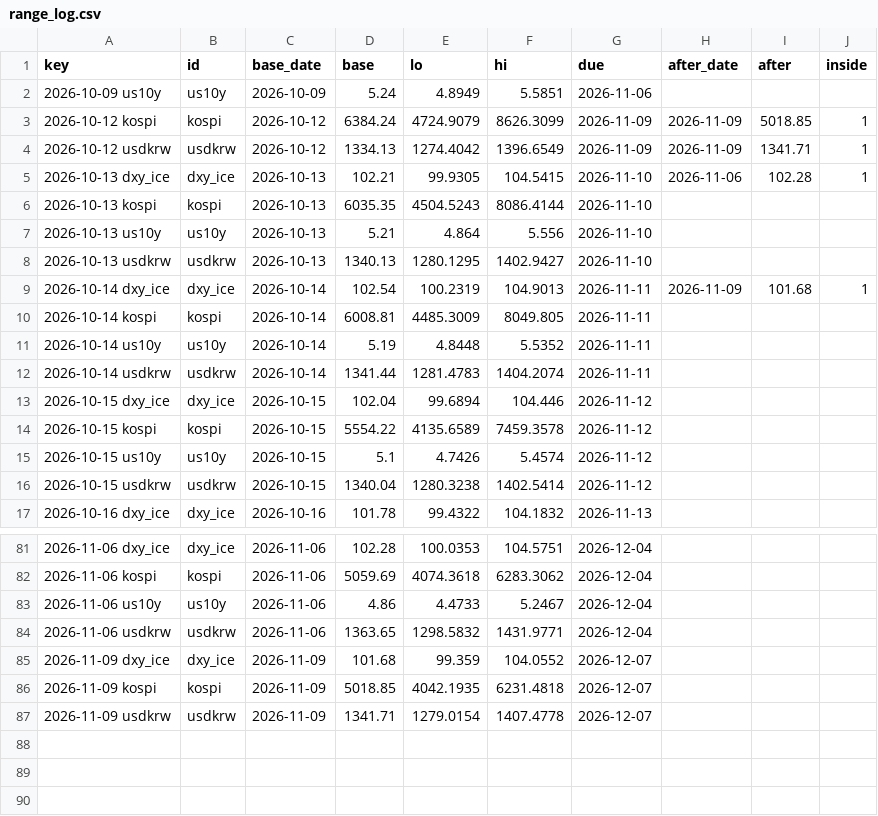
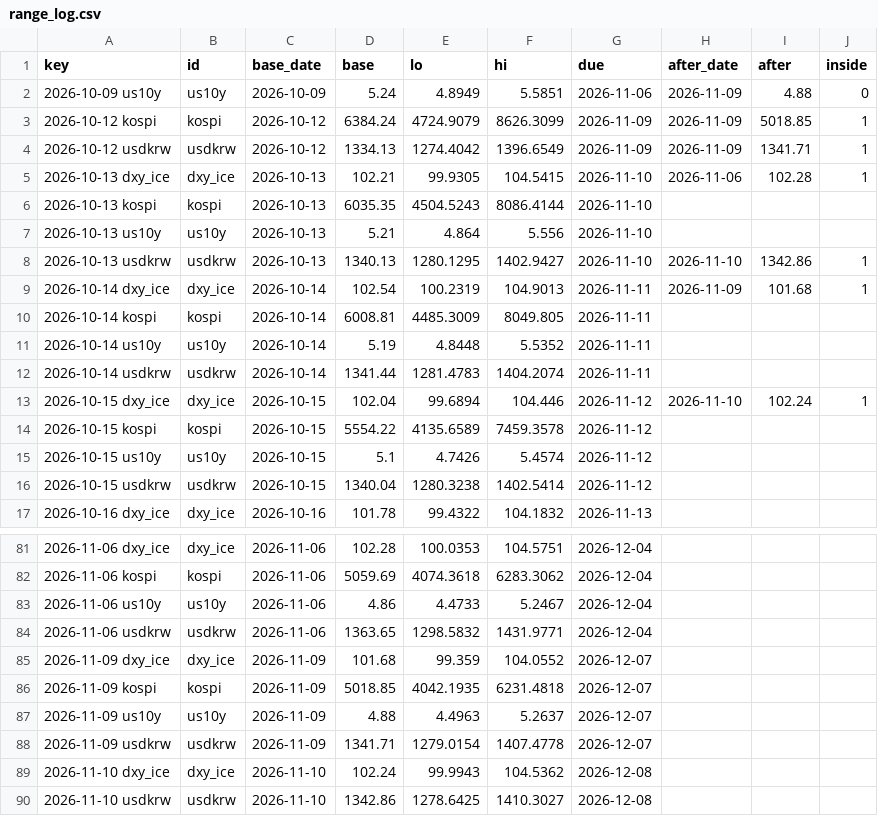
Before and after one commit to hshs9413-gif/narrative-tracker, a CSV file: docs/data/range_log.csv, drawn as a sheet; only a part is shown, gaps mark what is left out.

```diff
--- a/docs/data/range_log.csv
+++ b/docs/data/range_log.csv
@@ -1,3 +1,3 @@
 key,id,base_date,base,lo,hi,due,after_date,after,inside
-2026-10-09 us10y,us10y,2026-10-09,5.24,4.8949,5.5851,2026-11-06,,,
+2026-10-09 us10y,us10y,2026-10-09,5.24,4.8949,5.5851,2026-11-06,2026-11-09,4.88,0
 2026-10-12 kospi,kospi,2026-10-12,6384.24,4724.9079,8626.3099,2026-11-09,2026-11-09,5018.85,1
@@ -7,3 +7,3 @@ key,id,base_date,base,lo,hi,due,after_date,after,inside
 2026-10-13 us10y,us10y,2026-10-13,5.21,4.864,5.556,2026-11-10,,,
-2026-10-13 usdkrw,usdkrw,2026-10-13,1340.13,1280.1295,1402.9427,2026-11-10,,,
+2026-10-13 usdkrw,usdkrw,2026-10-13,1340.13,1280.1295,1402.9427,2026-11-10,2026-11-10,1342.86,1
 2026-10-14 dxy_ice,dxy_ice,2026-10-14,102.54,100.2319,104.9013,2026-11-11,2026-11-09,101.68,1
@@ -12,3 +12,3 @@ key,id,base_date,base,lo,hi,due,after_date,after,inside
 2026-10-14 usdkrw,usdkrw,2026-10-14,1341.44,1281.4783,1404.2074,2026-11-11,,,
-2026-10-15 dxy_ice,dxy_ice,2026-10-15,102.04,99.6894,104.446,2026-11-12,,,
+2026-10-15 dxy_ice,dxy_ice,2026-10-15,102.04,99.6894,104.446,2026-11-12,2026-11-10,102.24,1
 2026-10-15 kospi,kospi,2026-10-15,5554.22,4135.6589,7459.3578,2026-11-12,,,
@@ -86,2 +86,5 @@ key,id,base_date,base,lo,hi,due,after_date,after,inside
 2026-11-09 kospi,kospi,2026-11-09,5018.85,4042.1935,6231.4818,2026-12-07,,,
+2026-11-09 us10y,us10y,2026-11-09,4.88,4.4963,5.2637,2026-12-07,,,
 2026-11-09 usdkrw,usdkrw,2026-11-09,1341.71,1279.0154,1407.4778,2026-12-07,,,
+2026-11-10 dxy_ice,dxy_ice,2026-11-10,102.24,99.9943,104.5362,2026-12-08,,,
+2026-11-10 usdkrw,usdkrw,2026-11-10,1342.86,1278.6425,1410.3027,2026-12-08,,,
```
Also changed, not shown: docs/data/market_snapshot.csv, docs/data/regime_log.csv, 3 other files.
